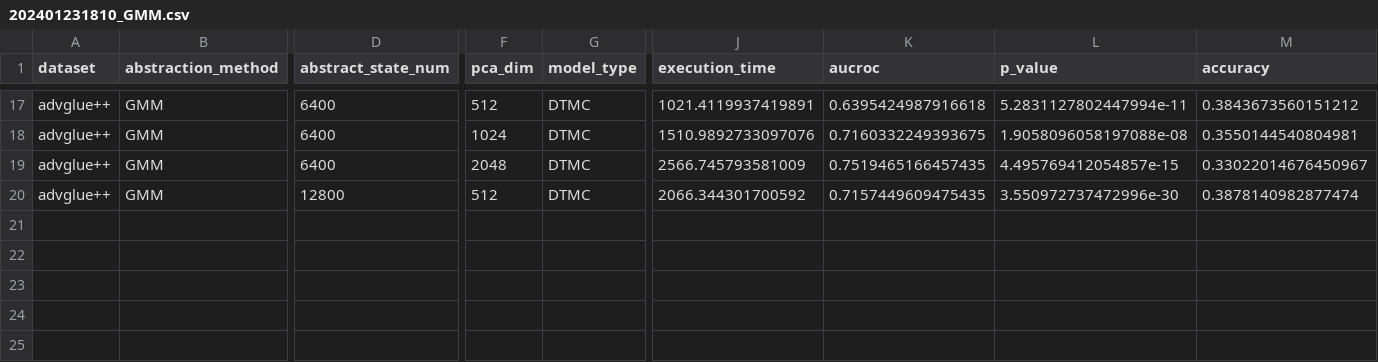
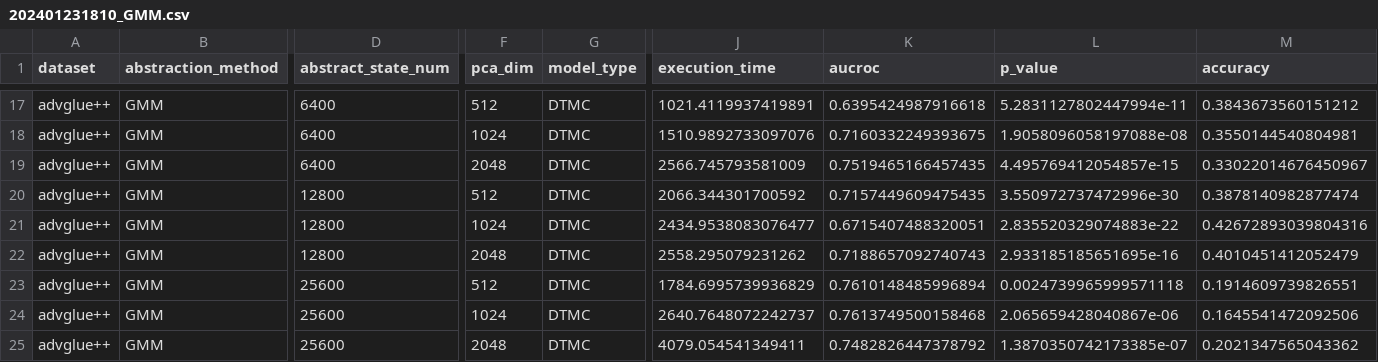
Before and after one commit to InitialS-AI/LLM-Trustworthiness-Analysis-Framework, a CSV file: eval/advglue++/31/hidden_states/alpaca_7B/202401231810_GMM.csv, drawn as a sheet; only a part is shown, gaps mark what is left out; rows hold the shown columns only; the diff names each change by its address in the sheet, - before the commit and + after, or states it on an @@ line.

```diff
--- a/eval/advglue++/31/hidden_states/alpaca_7B/202401231810_GMM.csv
+++ b/eval/advglue++/31/hidden_states/alpaca_7B/202401231810_GMM.csv
+row 21: advglue++ | GMM | 12800 | 1024 | DTMC | 2434.9538083076477 | 0.6715407488320051 | 2.835520329074883e-22 | 0.42672893039804316
+row 22: advglue++ | GMM | 12800 | 2048 | DTMC | 2558.295079231262 | 0.7188657092740743 | 2.933185185651695e-16 | 0.4010451412052479
+row 23: advglue++ | GMM | 25600 | 512 | DTMC | 1784.6995739936829 | 0.7610148485996894 | 0.0024739965999571118 | 0.1914609739826551
+row 24: advglue++ | GMM | 25600 | 1024 | DTMC | 2640.7648072242737 | 0.7613749500158468 | 2.065659428040867e-06 | 0.1645541472092506
+row 25: advglue++ | GMM | 25600 | 2048 | DTMC | 4079.054541349411 | 0.7482826447378792 | 1.3870350742173385e-07 | 0.2021347565043362
```
Also changed, not shown: 5 other files.
